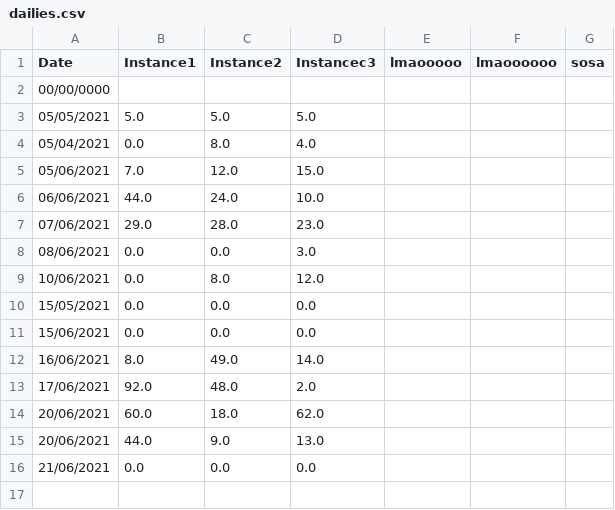
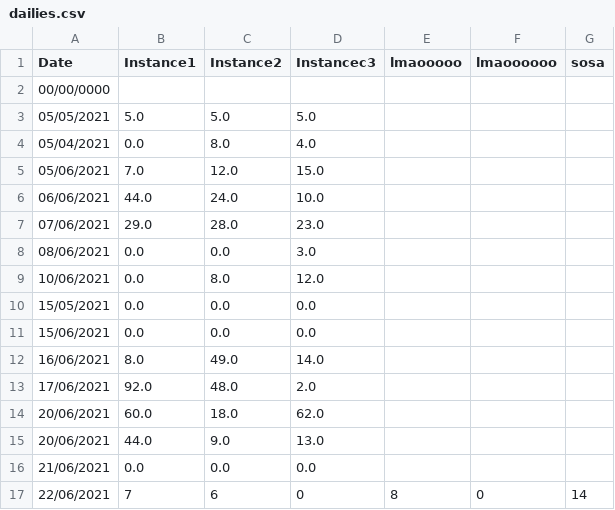
Before and after one commit to mHappah3019/Tick-Counter, a CSV file: dailies.csv, drawn as a sheet; the diff names each change by its address in the sheet, - before the commit and + after, or states it on an @@ line.

```diff
--- a/dailies.csv
+++ b/dailies.csv
+row 17: 22/06/2021 | 7 | 6 | 0 | 8 | 0 | 14
```
Also changed, not shown: 1 other file.
